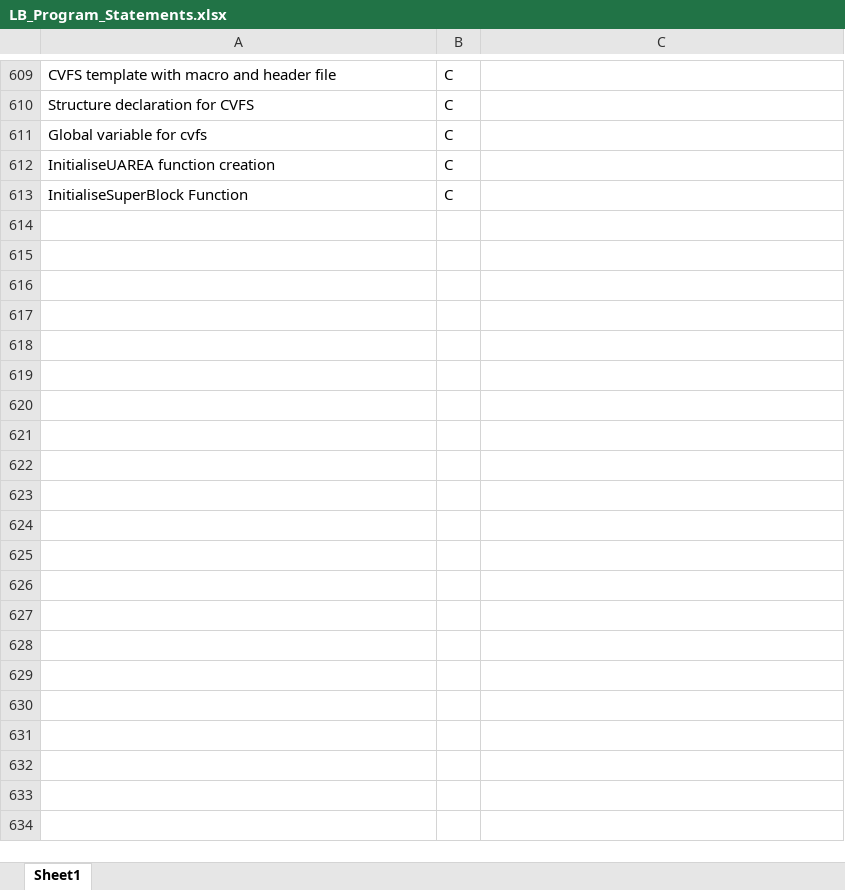
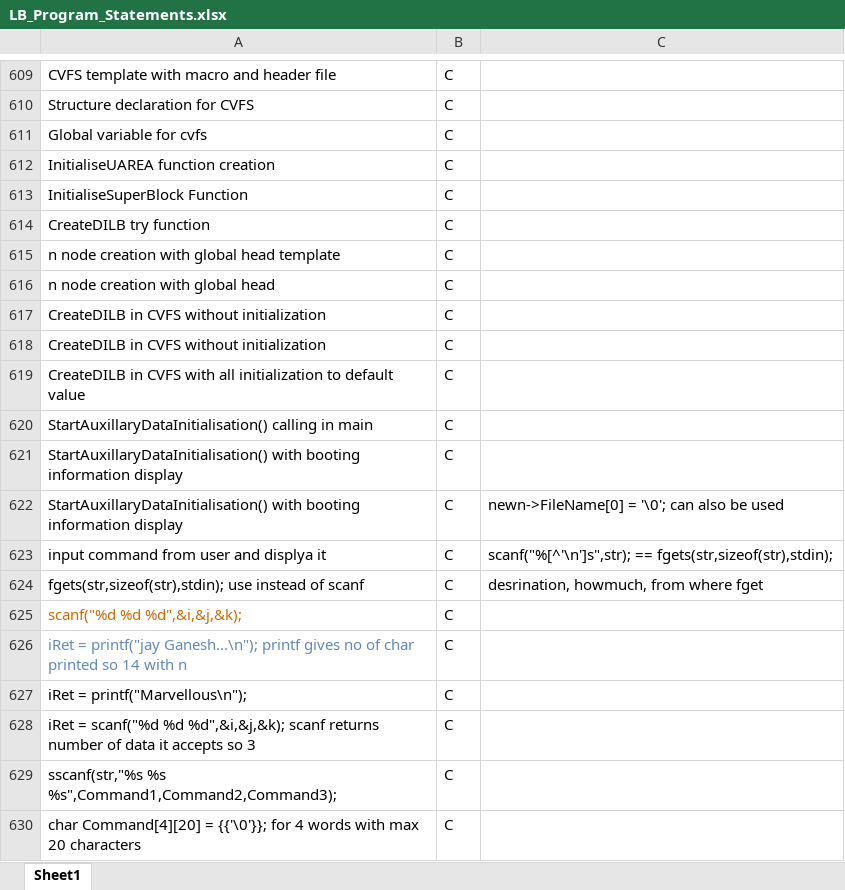
Before and after one commit to ShreyaViKu/Logic_Building, an Excel workbook: LB_Program_Statements.xlsx, sheet Sheet1, drawn as a sheet; only a part is shown, gaps mark what is left out; values as stored, in another font and other column widths than the file's, no borders; the diff covers the shown part only; the diff names each change by its address in the sheet, - before the commit and + after, or states it on an @@ line.

Commit message:
CVFS structure and functions

```diff
--- a/LB_Program_Statements.xlsx (sheet Sheet1)
+++ b/LB_Program_Statements.xlsx (sheet Sheet1)
+row 614: CreateDILB try function | C
+row 615: n node creation with global head template | C
+row 616: n node creation with global head | C
+row 617: CreateDILB in CVFS without initialization | C
+row 618: CreateDILB in CVFS without initialization | C
+row 619: CreateDILB in CVFS with all initialization to default value | C
+row 620: StartAuxillaryDataInitialisation() calling in main | C
+row 621: StartAuxillaryDataInitialisation() with booting information display | C
+row 622: StartAuxillaryDataInitialisation() with booting information display | C | newn->FileName[0] = '\0'; can also be used
+row 623: input command from user and displya it | C | scanf("%[^'\n']s",str); == fgets(str,sizeof(str),stdin);
+row 624: fgets(str,sizeof(str),stdin); use instead of scanf | C | desrination, howmuch, from where fget
+row 625: scanf("%d %d %d",&i,&j,&k); | C
+row 626: iRet = printf("jay Ganesh...\n"); printf gives no of char printed so 14 with n | C
+row 627: iRet = printf("Marvellous\n"); | C
+row 628: iRet = scanf("%d %d %d",&i,&j,&k); scanf returns number of data it accepts so 3 | C
+row 629: sscanf(str,"%s %s %s",Command1,Command2,Command3); | C
+row 630: char Command[4][20] = {{'\0'}}; for 4 words with max 20 characters | C
```
Also changed, not shown: 14 edited cells elsewhere in this sheet, 4 other files.
